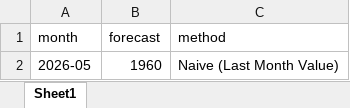
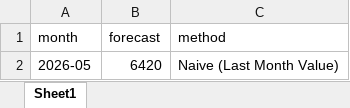
Before and after one commit to WhiteXplore/dental-formation, an Excel workbook: python/data/Revenue_Forecast_NextMonth.xlsx, sheet Sheet1, drawn as a sheet; values as stored, in another font and other column widths than the file's, no borders; the diff names each change by its address in the sheet, - before the commit and + after, or states it on an @@ line.

```diff
--- a/python/data/Revenue_Forecast_NextMonth.xlsx (sheet Sheet1)
+++ b/python/data/Revenue_Forecast_NextMonth.xlsx (sheet Sheet1)
-B2 (forecast): 1960
+B2 (forecast): 6420
```
Also changed, not shown: python/data/Dummy_Revenue_Report.xlsx, python/data/Revenue_Report.xlsx, 18 other files.
